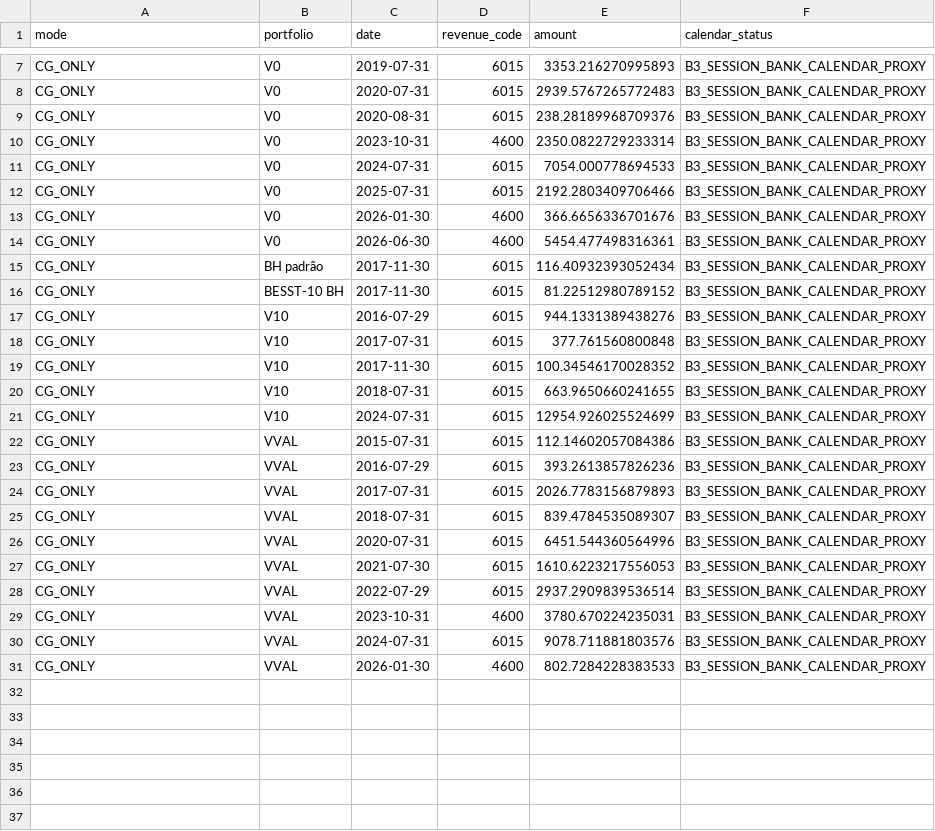
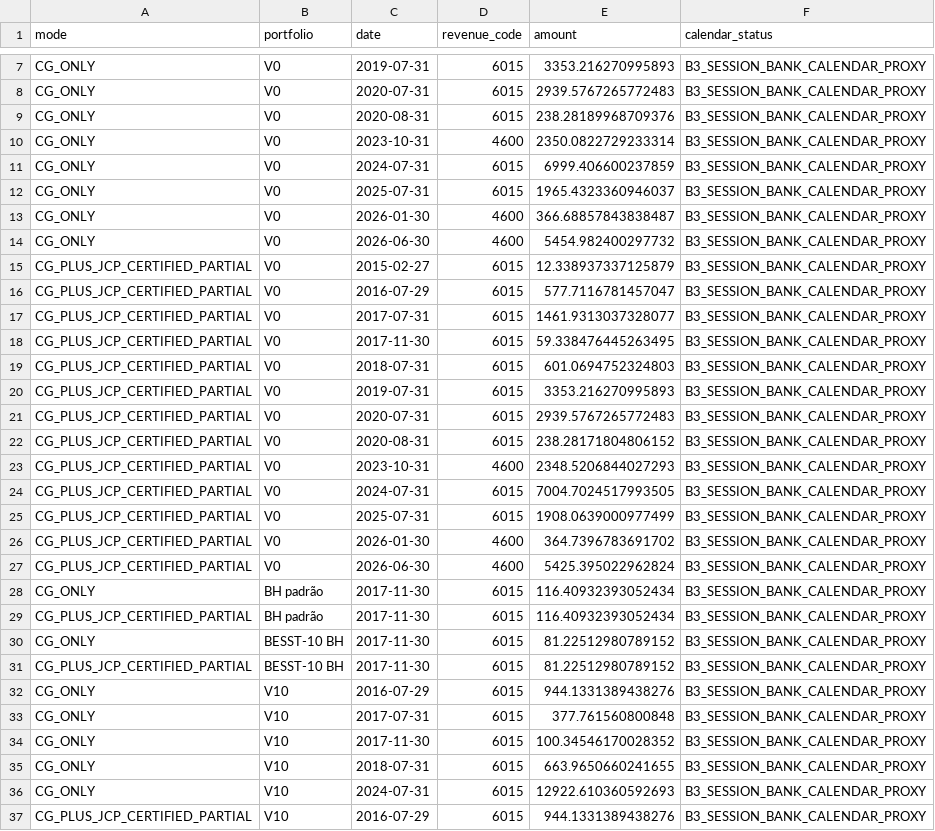
Before and after one commit to tneves95/b3-pipeline-data-and-backtest-framework, a CSV file: research/monthly_tax_2014_2026/tax_payments.csv, drawn as a sheet; only a part is shown, gaps mark what is left out; the shorter side is filled out with more unchanged rows; the diff covers the shown part only.

```diff
--- a/research/monthly_tax_2014_2026/tax_payments.csv
+++ b/research/monthly_tax_2014_2026/tax_payments.csv
@@ -10,8 +10,23 @@ CG_ONLY,V0,2020-08-31,6015,238.28189968709376,B3_SESSION_BANK_CALENDAR_PROXY
 CG_ONLY,V0,2023-10-31,4600,2350.0822729233314,B3_SESSION_BANK_CALENDAR_PROXY
-CG_ONLY,V0,2024-07-31,6015,7054.000778694533,B3_SESSION_BANK_CALENDAR_PROXY
-CG_ONLY,V0,2025-07-31,6015,2192.2803409706466,B3_SESSION_BANK_CALENDAR_PROXY
-CG_ONLY,V0,2026-01-30,4600,366.6656336701676,B3_SESSION_BANK_CALENDAR_PROXY
-CG_ONLY,V0,2026-06-30,4600,5454.477498316361,B3_SESSION_BANK_CALENDAR_PROXY
+CG_ONLY,V0,2024-07-31,6015,6999.406600237859,B3_SESSION_BANK_CALENDAR_PROXY
+CG_ONLY,V0,2025-07-31,6015,1965.4323360946037,B3_SESSION_BANK_CALENDAR_PROXY
+CG_ONLY,V0,2026-01-30,4600,366.68857843838487,B3_SESSION_BANK_CALENDAR_PROXY
+CG_ONLY,V0,2026-06-30,4600,5454.982400297732,B3_SESSION_BANK_CALENDAR_PROXY
+CG_PLUS_JCP_CERTIFIED_PARTIAL,V0,2015-02-27,6015,12.338937337125879,B3_SESSION_BANK_CALENDAR_PROXY
+CG_PLUS_JCP_CERTIFIED_PARTIAL,V0,2016-07-29,6015,577.7116781457047,B3_SESSION_BANK_CALENDAR_PROXY
+CG_PLUS_JCP_CERTIFIED_PARTIAL,V0,2017-07-31,6015,1461.9313037328077,B3_SESSION_BANK_CALENDAR_PROXY
+CG_PLUS_JCP_CERTIFIED_PARTIAL,V0,2017-11-30,6015,59.338476445263495,B3_SESSION_BANK_CALENDAR_PROXY
+CG_PLUS_JCP_CERTIFIED_PARTIAL,V0,2018-07-31,6015,601.0694752324803,B3_SESSION_BANK_CALENDAR_PROXY
+CG_PLUS_JCP_CERTIFIED_PARTIAL,V0,2019-07-31,6015,3353.216270995893,B3_SESSION_BANK_CALENDAR_PROXY
+CG_PLUS_JCP_CERTIFIED_PARTIAL,V0,2020-07-31,6015,2939.5767265772483,B3_SESSION_BANK_CALENDAR_PROXY
+CG_PLUS_JCP_CERTIFIED_PARTIAL,V0,2020-08-31,6015,238.28171804806152,B3_SESSION_BANK_CALENDAR_PROXY
+CG_PLUS_JCP_CERTIFIED_PARTIAL,V0,2023-10-31,4600,2348.5206844027293,B3_SESSION_BANK_CALENDAR_PROXY
+CG_PLUS_JCP_CERTIFIED_PARTIAL,V0,2024-07-31,6015,7004.7024517993505,B3_SESSION_BANK_CALENDAR_PROXY
+CG_PLUS_JCP_CERTIFIED_PARTIAL,V0,2025-07-31,6015,1908.0639000977499,B3_SESSION_BANK_CALENDAR_PROXY
+CG_PLUS_JCP_CERTIFIED_PARTIAL,V0,2026-01-30,4600,364.7396783691702,B3_SESSION_BANK_CALENDAR_PROXY
+CG_PLUS_JCP_CERTIFIED_PARTIAL,V0,2026-06-30,4600,5425.395022962824,B3_SESSION_BANK_CALENDAR_PROXY
 CG_ONLY,BH padrão,2017-11-30,6015,116.40932393052434,B3_SESSION_BANK_CALENDAR_PROXY
+CG_PLUS_JCP_CERTIFIED_PARTIAL,BH padrão,2017-11-30,6015,116.40932393052434,B3_SESSION_BANK_CALENDAR_PROXY
 CG_ONLY,BESST-10 BH,2017-11-30,6015,81.22512980789152,B3_SESSION_BANK_CALENDAR_PROXY
+CG_PLUS_JCP_CERTIFIED_PARTIAL,BESST-10 BH,2017-11-30,6015,81.22512980789152,B3_SESSION_BANK_CALENDAR_PROXY
 CG_ONLY,V10,2016-07-29,6015,944.1331389438276,B3_SESSION_BANK_CALENDAR_PROXY
@@ -20,2 +35,3 @@ CG_ONLY,V10,2017-11-30,6015,100.34546170028352,B3_SESSION_BANK_CALENDAR_PROXY
 CG_ONLY,V10,2018-07-31,6015,663.9650660241655,B3_SESSION_BANK_CALENDAR_PROXY
-CG_ONLY,V10,2024-07-31,6015,12954.926025524699,B3_SESSION_BANK_CALENDAR_PROXY
+CG_ONLY,V10,2024-07-31,6015,12922.610360592693,B3_SESSION_BANK_CALENDAR_PROXY
+CG_PLUS_JCP_CERTIFIED_PARTIAL,V10,2016-07-29,6015,944.1331389438276,B3_SESSION_BANK_CALENDAR_PROXY
```
Also changed, not shown: 14 added rows elsewhere in this file, research/monthly_tax_2014_2026/consolidated_tax.csv, 32 other files.
